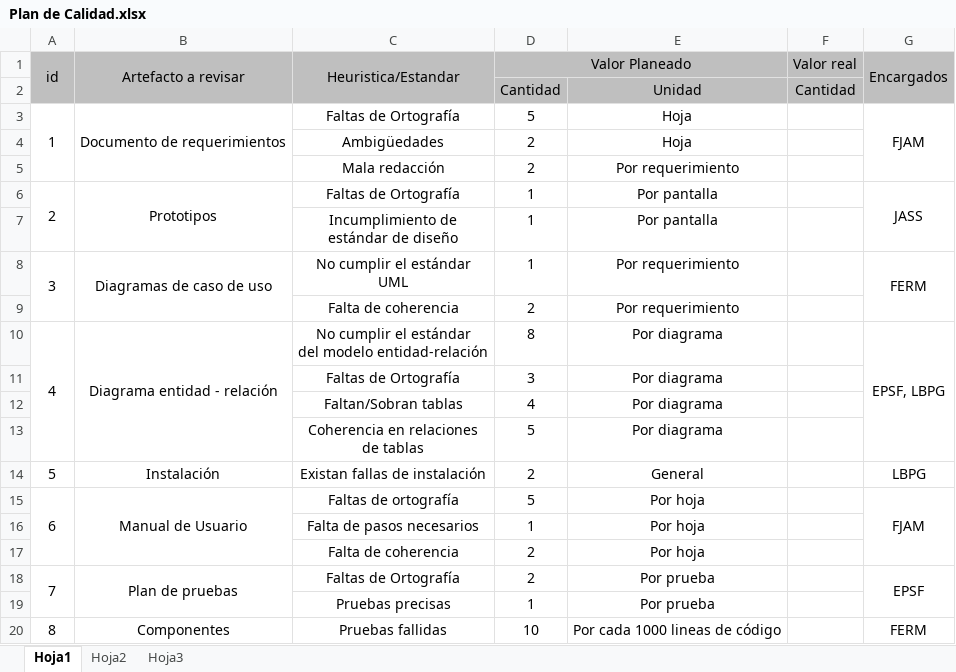
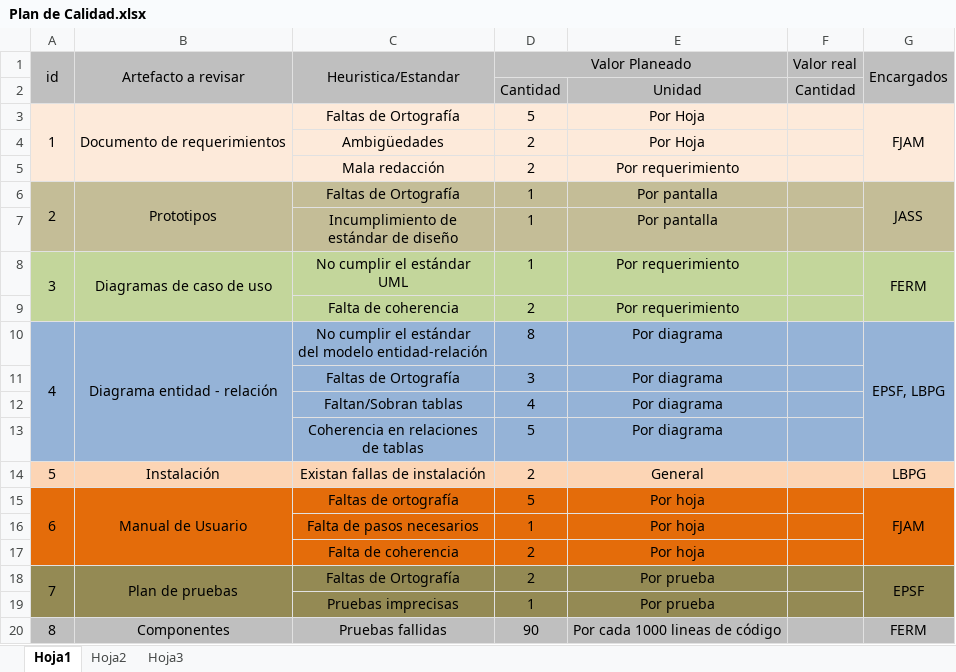
Before and after one commit to francisco-alamillo/ProyectoNutricion, an Excel workbook: Plan de Calidad.xlsx, sheet Hoja1, drawn as a sheet; values as stored, in another font and other column widths than the file's, no borders; the diff names each change by its address in the sheet, - before the commit and + after, or states it on an @@ line.

```diff
--- a/Plan de Calidad.xlsx (sheet Hoja1)
+++ b/Plan de Calidad.xlsx (sheet Hoja1)
-A3:G5 fill: none
+A3:G5 fill: #FDEADA
-E3:E4: Hoja
+E3:E4: Por Hoja
-A6:G7 fill: none
+A6:G7 fill: #C4BD97
-A8:G9 fill: none
+A8:G9 fill: #C3D69B
-A10:G13 fill: none
+A10:G13 fill: #95B3D7
-A14:G14 fill: none
+A14:G14 fill: #FCD5B5
-A15:G17 fill: none
+A15:G17 fill: #E46C0A
-A18:G19 fill: none
+A18:G19 fill: #948A54
-C19 (Heuristica/Estandar): Pruebas precisas
+C19 (Heuristica/Estandar): Pruebas imprecisas
-A20:G20 fill: none
+A20:G20 fill: #BFBFBF
-D20 (Valor Planeado): 10
+D20 (Valor Planeado): 90
```
Also changed, not shown: 2 other files.
